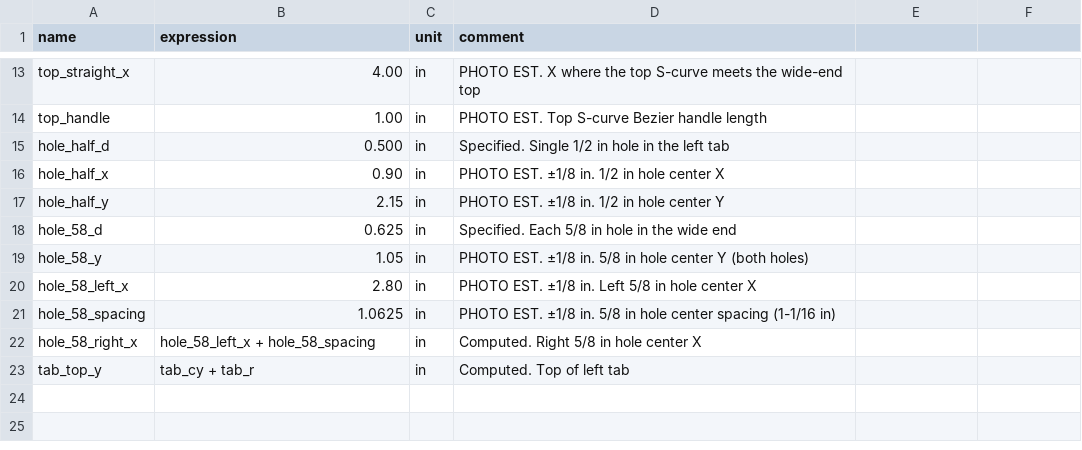
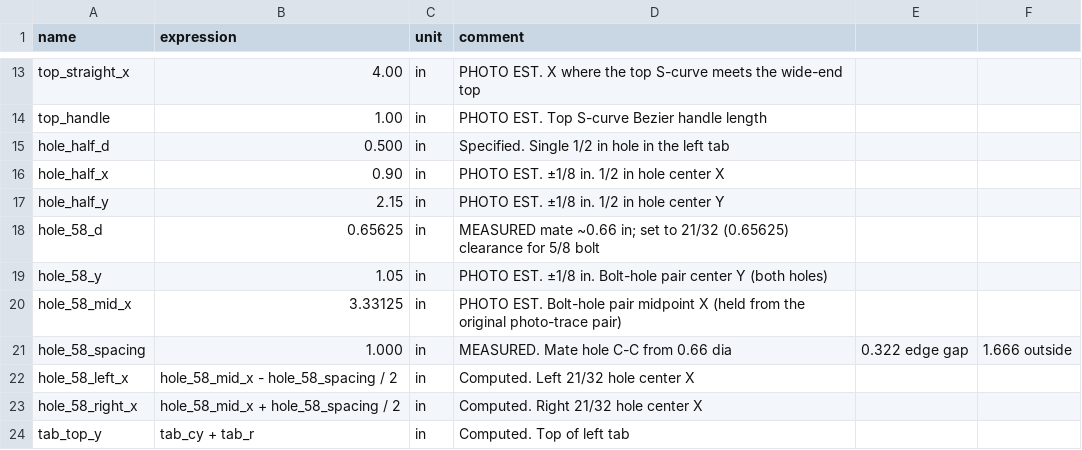
Before and after one commit to heykarch44/ktechspeedshop, a CSV file: chassis/fusion/KTECH_Template_Bracket/KTECH_Template_Bracket_parameters.csv, drawn as a sheet; only a part is shown, gaps mark what is left out.

Commit message:
Update KTECH_Template_Bracket: 21/32 holes at 1.000 in centers measured from mating bracket

```diff
--- a/chassis/fusion/KTECH_Template_Bracket/KTECH_Template_Bracket_parameters.csv
+++ b/chassis/fusion/KTECH_Template_Bracket/KTECH_Template_Bracket_parameters.csv
@@ -17,7 +17,8 @@ hole_half_x,0.90,in,PHOTO EST. ±1/8 in. 1/2 in hole center X
 hole_half_y,2.15,in,PHOTO EST. ±1/8 in. 1/2 in hole center Y
-hole_58_d,0.625,in,Specified. Each 5/8 in hole in the wide end
-hole_58_y,1.05,in,PHOTO EST. ±1/8 in. 5/8 in hole center Y (both holes)
-hole_58_left_x,2.80,in,PHOTO EST. ±1/8 in. Left 5/8 in hole center X
-hole_58_spacing,1.0625,in,PHOTO EST. ±1/8 in. 5/8 in hole center spacing (1-1/16 in)
-hole_58_right_x,hole_58_left_x + hole_58_spacing,in,Computed. Right 5/8 in hole center X
+hole_58_d,0.65625,in,MEASURED mate ~0.66 in; set to 21/32 (0.65625) clearance for 5/8 bolt
+hole_58_y,1.05,in,PHOTO EST. ±1/8 in. Bolt-hole pair center Y (both holes)
+hole_58_mid_x,3.33125,in,PHOTO EST. Bolt-hole pair midpoint X (held from the original photo-trace pair)
+hole_58_spacing,1.000,in,MEASURED. Mate hole C-C from 0.66 dia, 0.322 edge gap, 1.666 outside
+hole_58_left_x,hole_58_mid_x - hole_58_spacing / 2,in,Computed. Left 21/32 hole center X
+hole_58_right_x,hole_58_mid_x + hole_58_spacing / 2,in,Computed. Right 21/32 hole center X
 tab_top_y,tab_cy + tab_r,in,Computed. Top of left tab
```
Also changed, not shown: 3 other files.
